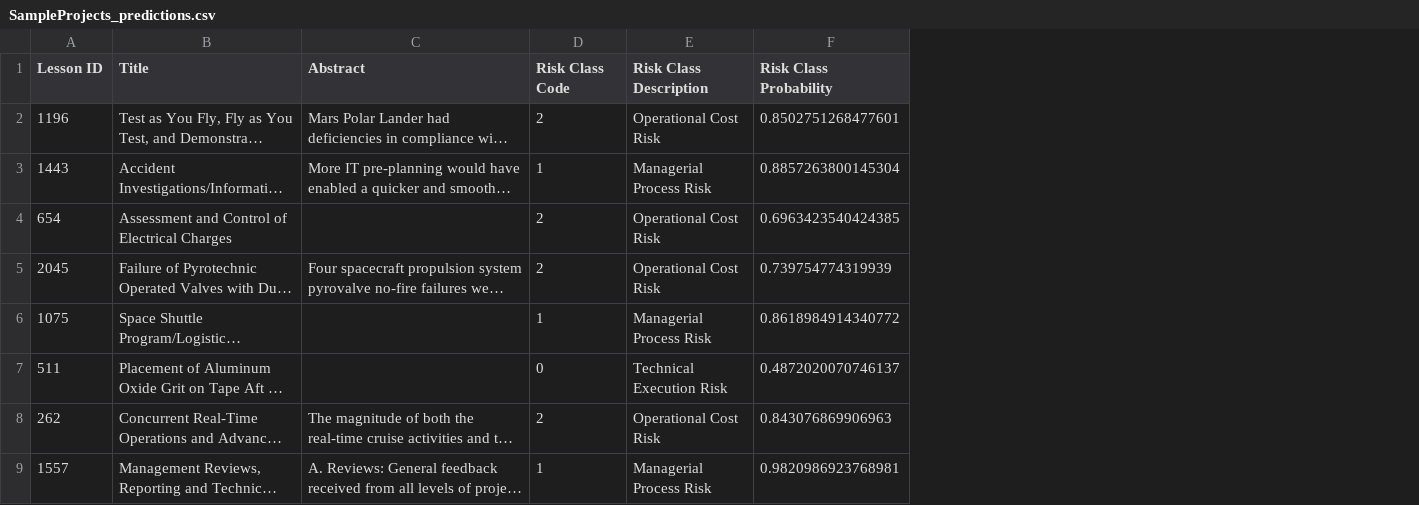
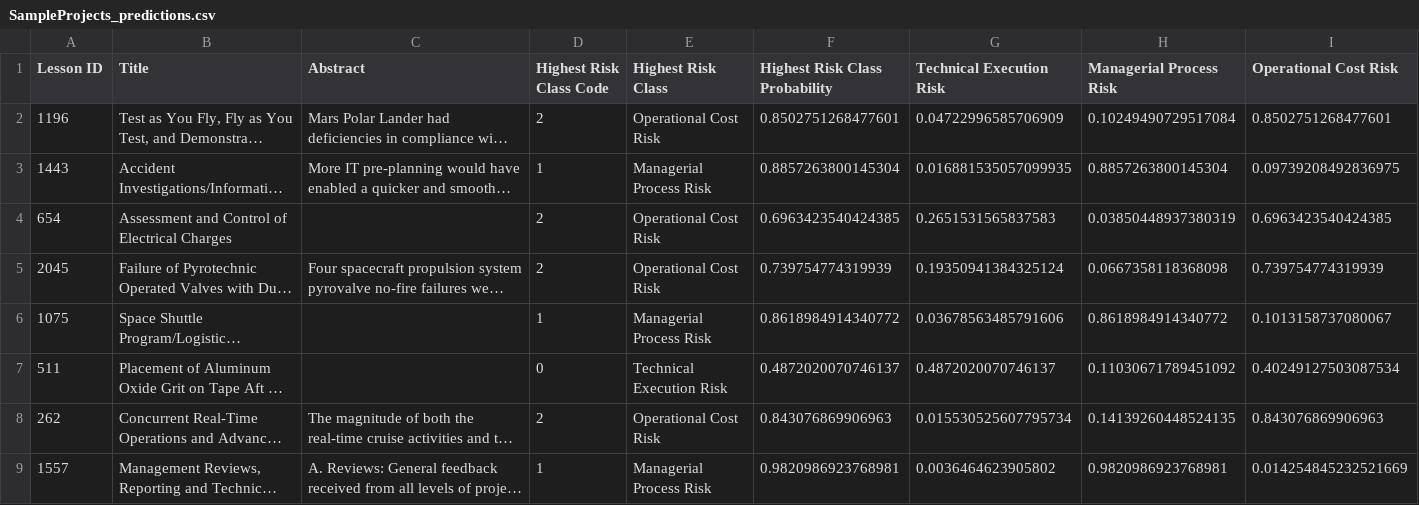
Before and after one commit to ainesh1993/riskyspacebusiness, a CSV file: data/sample_data/SampleProjects_predictions.csv, drawn as a sheet; only a part is shown; long unchanged cells end in …; the diff names each change by its address in the sheet, - before the commit and + after, or states it on an @@ line.

Commit message:
modified classify_risk.py to include risk profile, updated execution notebooks accordingly

```diff
--- a/data/sample_data/SampleProjects_predictions.csv
+++ b/data/sample_data/SampleProjects_predictions.csv
+column G (Technical Execution Risk), rows 2-9: 0.04722996585706909 | 0.016881535057099935 | 0.2651531565837583 | 0.19350941384325124 | 0.03678563485791606 | 0.4872020070746137 | 0.015530525607795734 | 0.0036464623905802
+column H (Managerial Process Risk), rows 2-9: 0.10249490729517084 | 0.8857263800145304 | 0.03850448937380319 | 0.0667358118368098 | 0.8618984914340772 | 0.11030671789451092 | 0.14139260448524135 | 0.9820986923768981
+column I (Operational Cost Risk), rows 2-9: 0.8502751268477601 | 0.09739208492836975 | 0.6963423540424385 | 0.739754774319939 | 0.1013158737080067 | 0.40249127503087534 | 0.843076869906963 | 0.014254845232521669
-D1: Risk Class Code
+D1: Highest Risk Class Code
-E1: Risk Class Description
+E1: Highest Risk Class
-F1: Risk Class Probability
+F1: Highest Risk Class Probability
```
Also changed, not shown: 4 other files.
